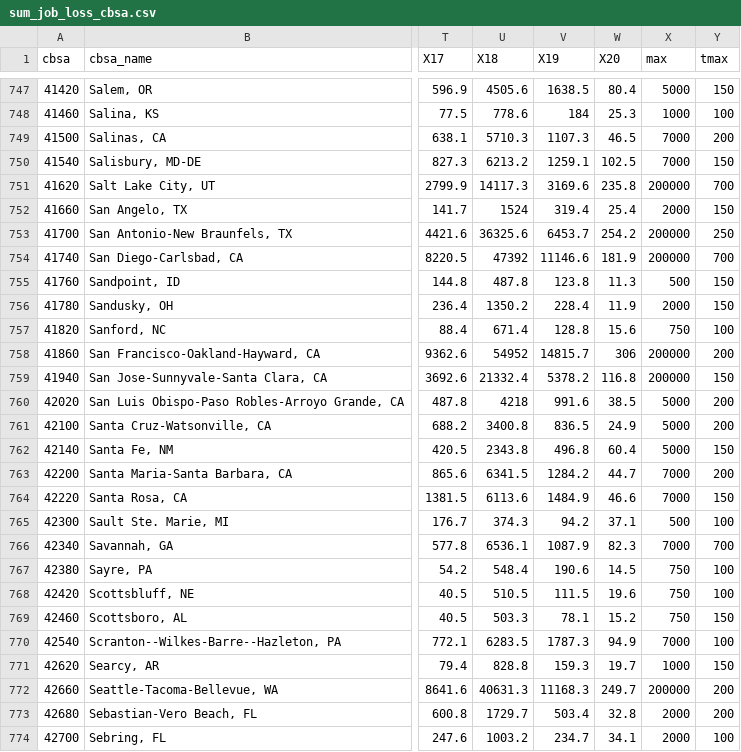
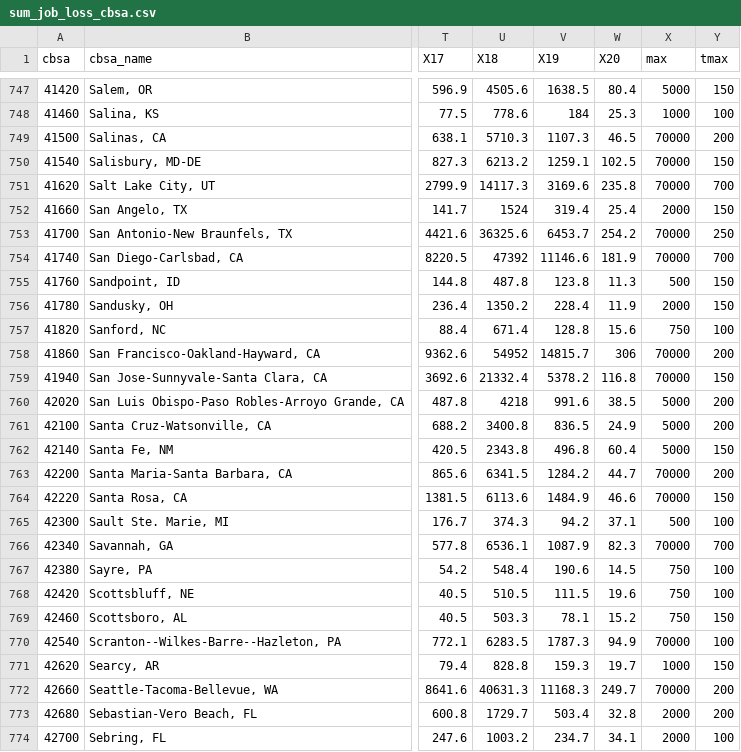
Before and after one commit to UrbanInstitute/covid-neighborhood-job-analysis, a CSV file: data/processed-data/s3_final/sum_job_loss_cbsa.csv, drawn as a sheet; only a part is shown, gaps mark what is left out; the diff covers the shown part only; the diff names each change by its address in the sheet, - before the commit and + after, or states it on an @@ line.

Commit message:
Add NY data and setup using NY/WA as baseline
- Also ran all static and dynamic scripts to ensure everything runs as expected
- For now still using WA data, but set up ability to use `all_states` (NY and WA) data to estimate job losses by industry

```diff
--- a/data/processed-data/s3_final/sum_job_loss_cbsa.csv
+++ b/data/processed-data/s3_final/sum_job_loss_cbsa.csv
-X749:X750 (max): 7000
+X749:X750 (max): 70000
-X751 (max): 200000
+X751 (max): 70000
-X753:X754 (max): 200000
+X753:X754 (max): 70000
-X758:X759 (max): 200000
+X758:X759 (max): 70000
-X763:X764 (max): 7000
+X763:X764 (max): 70000
-X766 (max): 7000
+X766 (max): 70000
-X770 (max): 7000
+X770 (max): 70000
-X772 (max): 200000
+X772 (max): 70000
```
Also changed, not shown: 111 edited cells elsewhere in this file, 16 other files.
